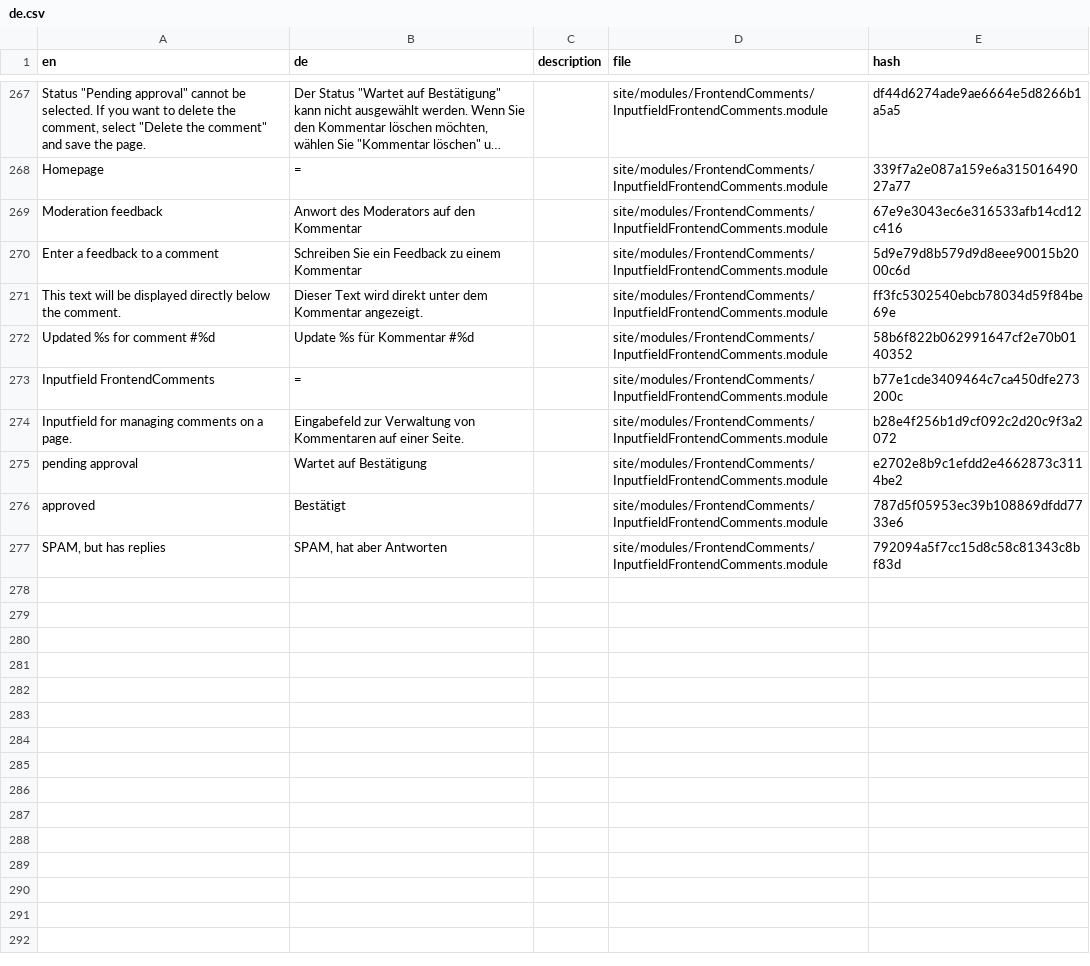
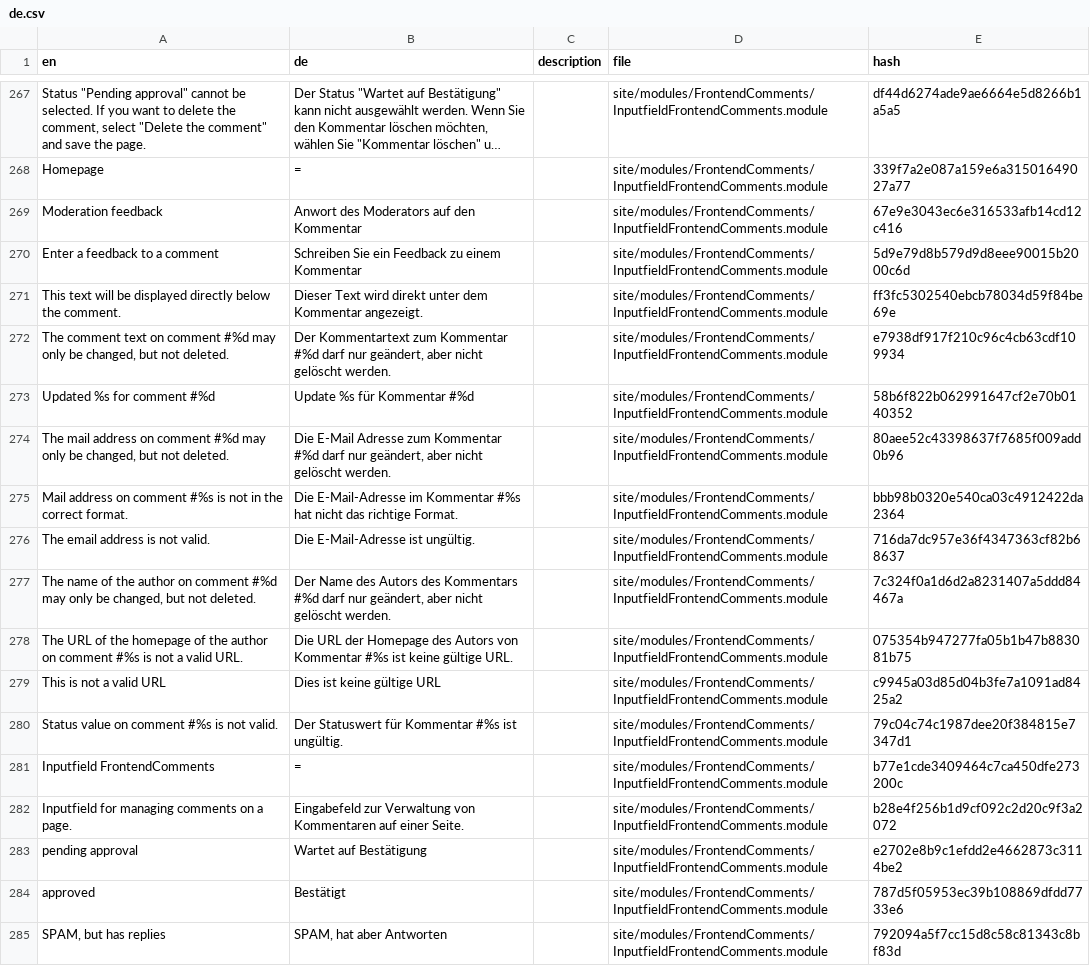
Before and after one commit to juergenweb/FrontendComments, a CSV file: languages/de.csv, drawn as a sheet; only a part is shown, gaps mark what is left out; long unchanged cells end in …; the diff names each change by its address in the sheet, - before the commit and + after, or states it on an @@ line.

Commit message:
Update de.csv

```diff
--- a/languages/de.csv
+++ b/languages/de.csv
+row 272: The comment text on comment #%d may only be changed, but not deleted. | Der Kommentartext zum Kommentar #%d darf nur geändert, aber nicht gelöscht werden. |  | site/modules/FrontendComments/InputfieldFrontendComments.module | e7938df917f210c96c4cb63cdf109934
+row 274: The mail address on comment #%d may only be changed, but not deleted. | Die E-Mail Adresse zum Kommentar #%d darf nur geändert, aber nicht gelöscht werden. |  | site/modules/FrontendComments/InputfieldFrontendComments.module | 80aee52c43398637f7685f009add0b96
+row 275: Mail address on comment #%s is not in the correct format. | Die E-Mail-Adresse im Kommentar #%s hat nicht das richtige Format. |  | site/modules/FrontendComments/InputfieldFrontendComments.module | bbb98b0320e540ca03c4912422da2364
+row 276: The email address is not valid. | Die E-Mail-Adresse ist ungültig. |  | site/modules/FrontendComments/InputfieldFrontendComments.module | 716da7dc957e36f4347363cf82b68637
+row 277: The name of the author on comment #%d may only be changed, but not deleted. | Der Name des Autors des Kommentars #%d darf nur geändert, aber nicht gelöscht werden. |  | site/modules/FrontendComments/InputfieldFrontendComments.module | 7c324f0a1d6d2a8231407a5ddd84467a
+row 278: The URL of the homepage of the author on comment #%s is not a valid URL. | Die URL der Homepage des Autors von Kommentar #%s ist keine gültige URL. |  | site/modules/FrontendComments/InputfieldFrontendComments.module | 075354b947277fa05b1b47b883081b75
+row 279: This is not a valid URL | Dies ist keine gültige URL |  | site/modules/FrontendComments/InputfieldFrontendComments.module | c9945a03d85d04b3fe7a1091ad8425a2
+row 280: Status value on comment #%s is not valid. | Der Statuswert für Kommentar #%s ist ungültig. |  | site/modules/FrontendComments/InputfieldFrontendComments.module | 79c04c74c1987dee20f384815e7347d1
```
